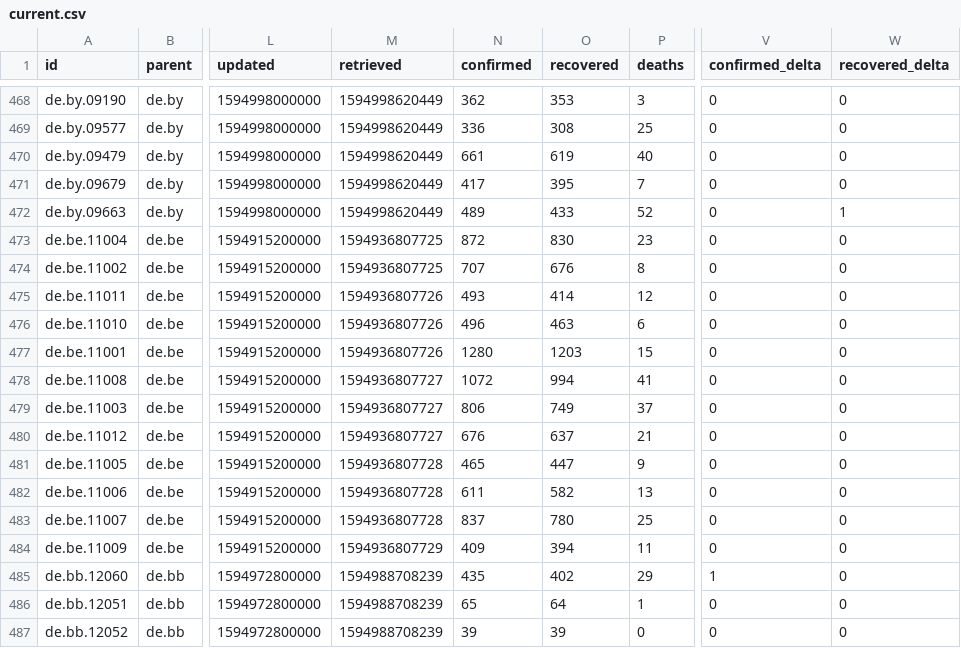
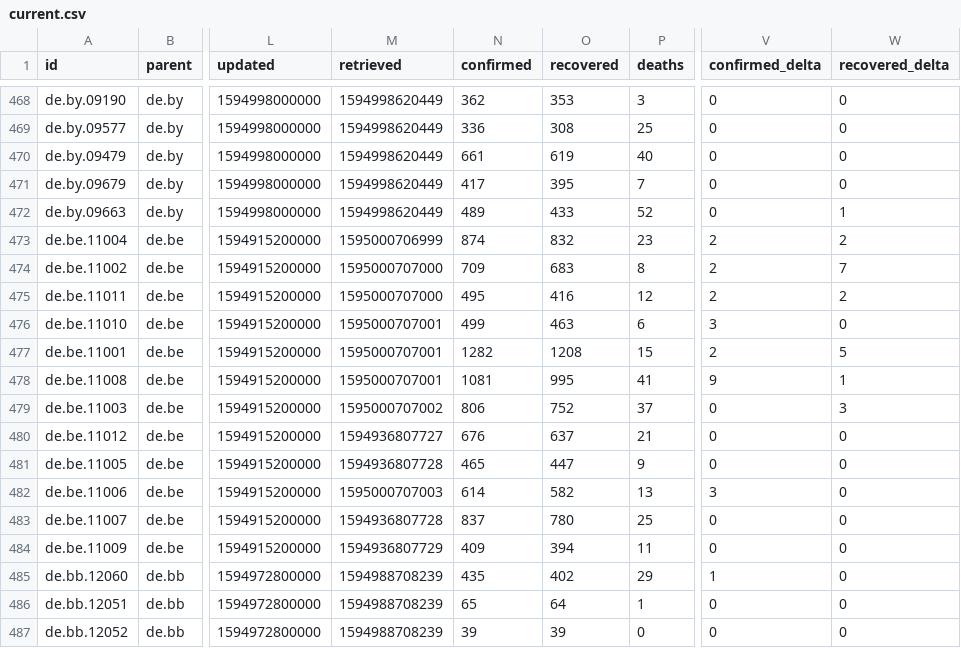
Before and after one commit to montanaflynn/covid-19, a CSV file: data/current.csv, drawn as a sheet; only a part is shown, gaps mark what is left out; the diff covers the shown part only; the diff names each change by its address in the sheet, - before the commit and + after, or states it on an @@ line.

```diff
--- a/data/current.csv
+++ b/data/current.csv
-M473 (retrieved): 1594936807725
+M473 (retrieved): 1595000706999
-N473 (confirmed): 872
+N473 (confirmed): 874
-O473 (recovered): 830
+O473 (recovered): 832
-V473:V475 (confirmed_delta): 0
+V473:V475 (confirmed_delta): 2
-W473 (recovered_delta): 0
+W473 (recovered_delta): 2
-M474 (retrieved): 1594936807725
+M474 (retrieved): 1595000707000
-N474 (confirmed): 707
+N474 (confirmed): 709
-O474 (recovered): 676
+O474 (recovered): 683
-W474 (recovered_delta): 0
+W474 (recovered_delta): 7
-M475 (retrieved): 1594936807726
+M475 (retrieved): 1595000707000
-N475 (confirmed): 493
+N475 (confirmed): 495
-O475 (recovered): 414
+O475 (recovered): 416
-W475 (recovered_delta): 0
+W475 (recovered_delta): 2
-M476:M477 (retrieved): 1594936807726
+M476:M477 (retrieved): 1595000707001
-N476 (confirmed): 496
+N476 (confirmed): 499
-V476 (confirmed_delta): 0
+V476 (confirmed_delta): 3
-N477 (confirmed): 1280
+N477 (confirmed): 1282
-O477 (recovered): 1203
+O477 (recovered): 1208
-V477 (confirmed_delta): 0
+V477 (confirmed_delta): 2
-W477 (recovered_delta): 0
+W477 (recovered_delta): 5
-M478 (retrieved): 1594936807727
+M478 (retrieved): 1595000707001
-N478 (confirmed): 1072
+N478 (confirmed): 1081
-O478 (recovered): 994
+O478 (recovered): 995
-V478 (confirmed_delta): 0
+V478 (confirmed_delta): 9
-W478 (recovered_delta): 0
+W478 (recovered_delta): 1
-M479 (retrieved): 1594936807727
+M479 (retrieved): 1595000707002
-O479 (recovered): 749
+O479 (recovered): 752
-W479 (recovered_delta): 0
+W479 (recovered_delta): 3
-M482 (retrieved): 1594936807728
+M482 (retrieved): 1595000707003
-N482 (confirmed): 611
+N482 (confirmed): 614
-V482 (confirmed_delta): 0
+V482 (confirmed_delta): 3
```
Also changed, not shown: 17 edited cells elsewhere in this file, 2 other files.
